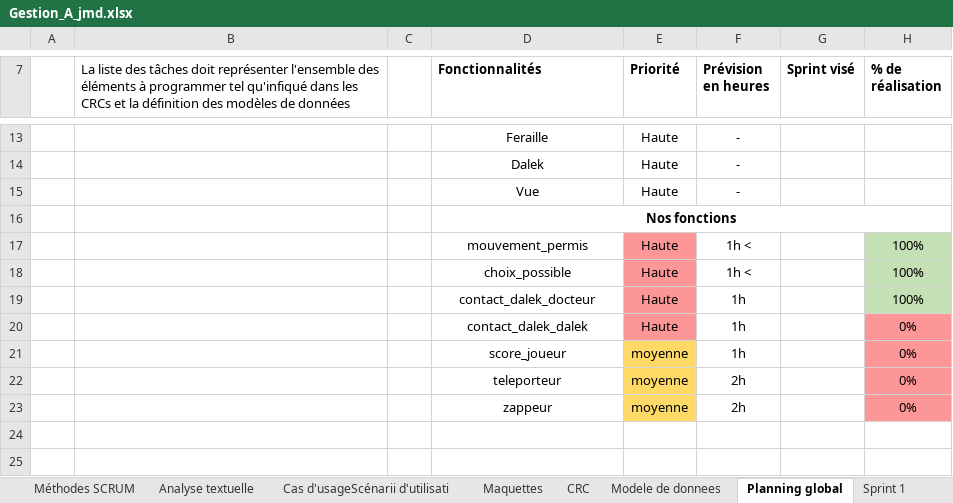
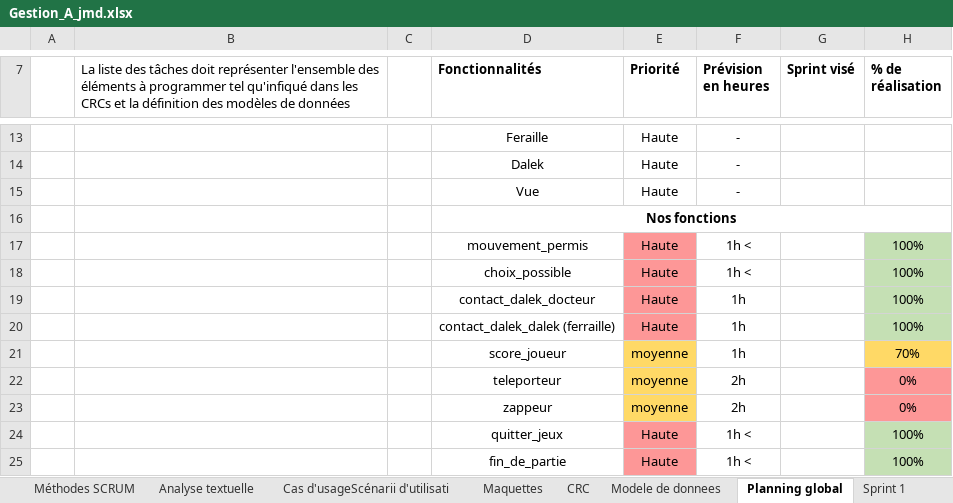
Before and after one commit to laurentiu667/ProjetDaleks, an Excel workbook: Gestion_A_jmd.xlsx, sheet Planning global, drawn as a sheet; only a part is shown, gaps mark what is left out; values as stored, in another font and other column widths than the file's, no borders; conditional formats not drawn; the diff names each change by its address in the sheet, - before the commit and + after, or states it on an @@ line.

```diff
--- a/Gestion_A_jmd.xlsx (sheet Planning global)
+++ b/Gestion_A_jmd.xlsx (sheet Planning global)
-D20 (Fonctionnalités): contact_dalek_dalek
+D20 (Fonctionnalités): contact_dalek_dalek (ferraille)
-H20 (% de réalisation): 0%
+H20 (% de réalisation): 100%
-H20 fill: #FD9797
+H20 fill: #C5E0B4
-H21 (% de réalisation): 0%
+H21 (% de réalisation): 70%
-H21 fill: #FD9797
+H21 fill: #FFD966
+row 24:  |  |  | quitter_jeux | Haute | 1h < |  | 100%
+row 25:  |  |  | fin_de_partie | Haute | 1h < |  | 100%
```
Also changed, not shown: sheet Cas d'usageScénarii d'utilisati, hidden cells.
